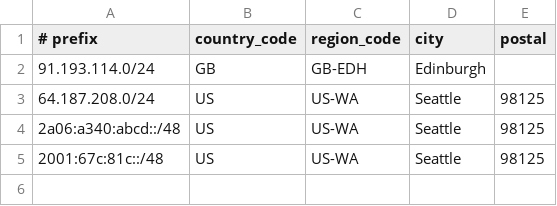
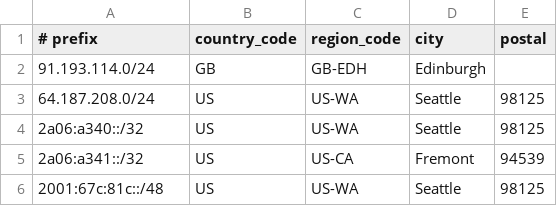
Before and after one commit to wesmi/peering.pudu.be, a CSV file: geofeed.csv, drawn as a sheet.

Commit message:
Update geofeed.csv

```diff
--- a/geofeed.csv
+++ b/geofeed.csv
@@ -3,3 +3,4 @@
 64.187.208.0/24,US,US-WA,Seattle,98125
-2a06:a340:abcd::/48,US,US-WA,Seattle,98125
+2a06:a340::/32,US,US-WA,Seattle,98125
+2a06:a341::/32,US,US-CA,Fremont,94539
 2001:67c:81c::/48,US,US-WA,Seattle,98125
```
